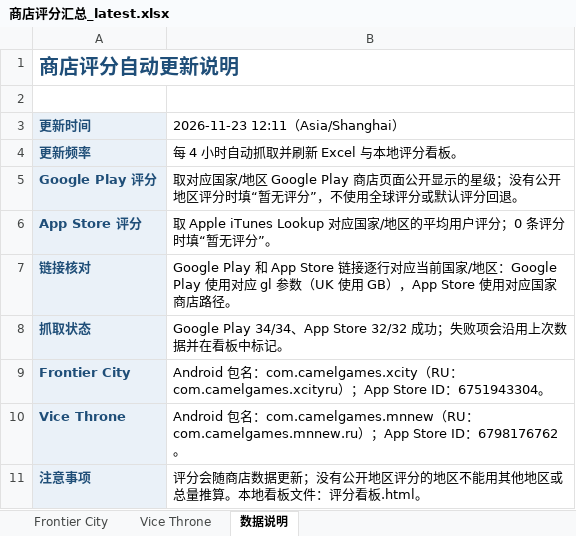
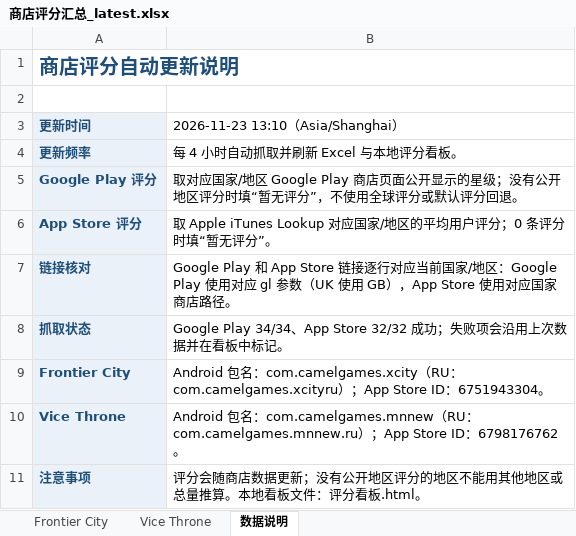
Before and after one commit to lixiangmei2021-alt/store-ratings-dashboard, an Excel workbook: 商店评分汇总_latest.xlsx, sheet 数据说明, drawn as a sheet; values as stored, in another font and other column widths than the file's, no borders; the diff names each change by its address in the sheet, - before the commit and + after, or states it on an @@ line.

```diff
--- a/商店评分汇总_latest.xlsx (sheet 数据说明)
+++ b/商店评分汇总_latest.xlsx (sheet 数据说明)
-B3: 2026-11-23 12:11（Asia/Shanghai）
+B3: 2026-11-23 13:10（Asia/Shanghai）
```
Also changed, not shown: sheet Frontier City, sheet Vice Throne, 3 other files.
